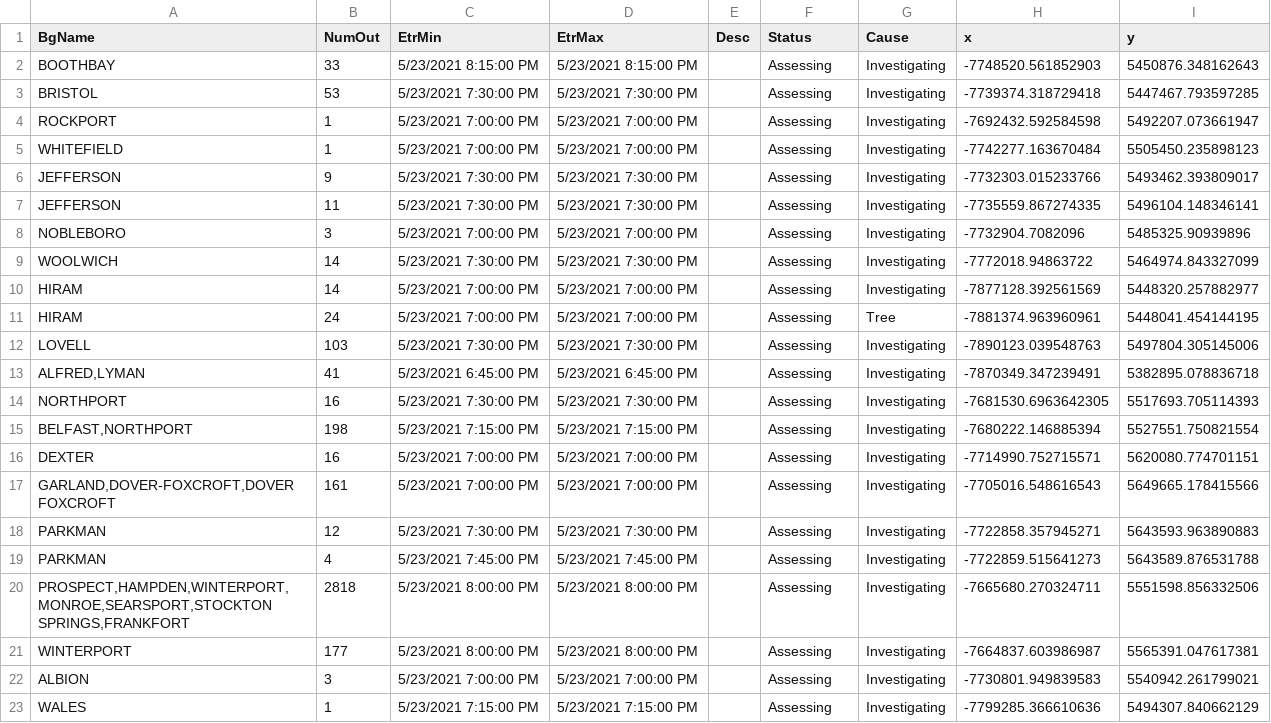
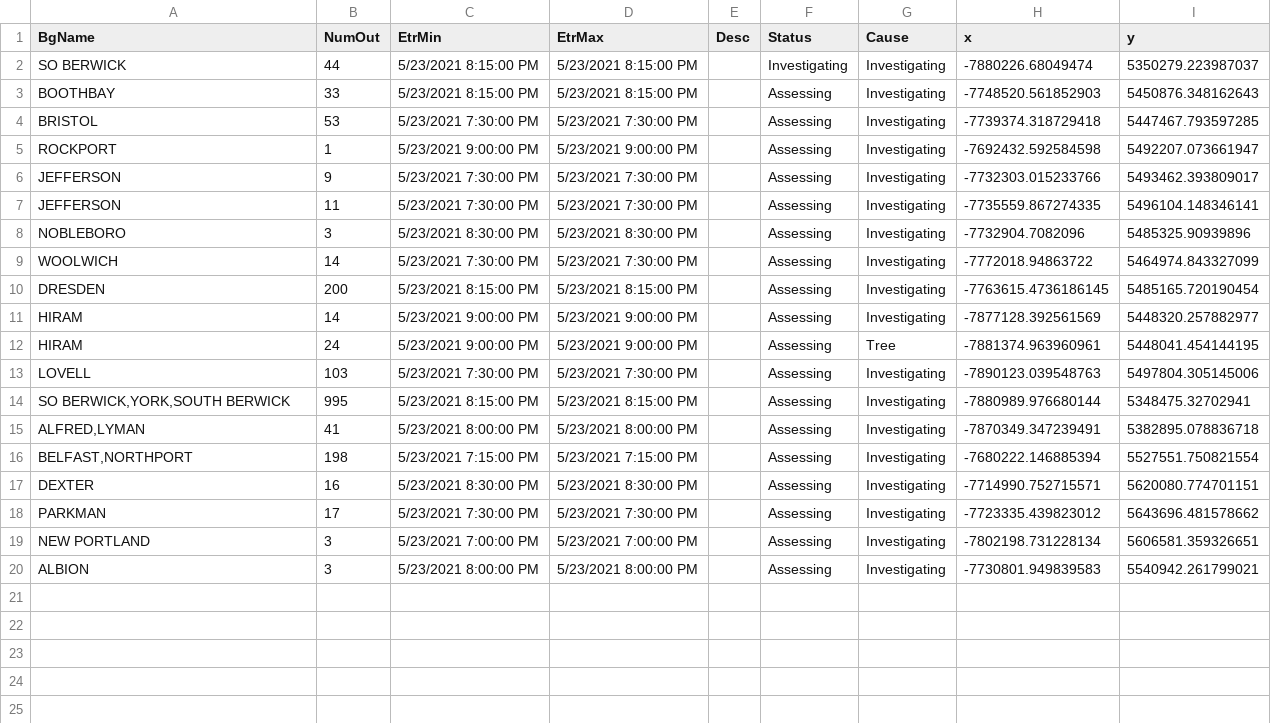
Before and after one commit to abkfenris/cmp-outages, a CSV file: cmp_outages.csv, drawn as a sheet.

```diff
--- a/cmp_outages.csv
+++ b/cmp_outages.csv
@@ -1,23 +1,20 @@
 BgName,NumOut,EtrMin,EtrMax,Desc,Status,Cause,x,y
+SO BERWICK,44,5/23/2021 8:15:00 PM,5/23/2021 8:15:00 PM,,Investigating,Investigating,-7880226.68049474,5350279.223987037
 BOOTHBAY,33,5/23/2021 8:15:00 PM,5/23/2021 8:15:00 PM,,Assessing,Investigating,-7748520.561852903,5450876.348162643
 BRISTOL,53,5/23/2021 7:30:00 PM,5/23/2021 7:30:00 PM,,Assessing,Investigating,-7739374.318729418,5447467.793597285
-ROCKPORT,1,5/23/2021 7:00:00 PM,5/23/2021 7:00:00 PM,,Assessing,Investigating,-7692432.592584598,5492207.073661947
-WHITEFIELD,1,5/23/2021 7:00:00 PM,5/23/2021 7:00:00 PM,,Assessing,Investigating,-7742277.163670484,5505450.235898123
+ROCKPORT,1,5/23/2021 9:00:00 PM,5/23/2021 9:00:00 PM,,Assessing,Investigating,-7692432.592584598,5492207.073661947
 JEFFERSON,9,5/23/2021 7:30:00 PM,5/23/2021 7:30:00 PM,,Assessing,Investigating,-7732303.015233766,5493462.393809017
 JEFFERSON,11,5/23/2021 7:30:00 PM,5/23/2021 7:30:00 PM,,Assessing,Investigating,-7735559.867274335,5496104.148346141
-NOBLEBORO,3,5/23/2021 7:00:00 PM,5/23/2021 7:00:00 PM,,Assessing,Investigating,-7732904.7082096,5485325.90939896
+NOBLEBORO,3,5/23/2021 8:30:00 PM,5/23/2021 8:30:00 PM,,Assessing,Investigating,-7732904.7082096,5485325.90939896
 WOOLWICH,14,5/23/2021 7:30:00 PM,5/23/2021 7:30:00 PM,,Assessing,Investigating,-7772018.94863722,5464974.843327099
-HIRAM,14,5/23/2021 7:00:00 PM,5/23/2021 7:00:00 PM,,Assessing,Investigating,-7877128.392561569,5448320.257882977
-HIRAM,24,5/23/2021 7:00:00 PM,5/23/2021 7:00:00 PM,,Assessing,Tree,-7881374.963960961,5448041.454144195
+DRESDEN,200,5/23/2021 8:15:00 PM,5/23/2021 8:15:00 PM,,Assessing,Investigating,-7763615.4736186145,5485165.720190454
+HIRAM,14,5/23/2021 9:00:00 PM,5/23/2021 9:00:00 PM,,Assessing,Investigating,-7877128.392561569,5448320.257882977
+HIRAM,24,5/23/2021 9:00:00 PM,5/23/2021 9:00:00 PM,,Assessing,Tree,-7881374.963960961,5448041.454144195
 LOVELL,103,5/23/2021 7:30:00 PM,5/23/2021 7:30:00 PM,,Assessing,Investigating,-7890123.039548763,5497804.305145006
-"ALFRED,LYMAN",41,5/23/2021 6:45:00 PM,5/23/2021 6:45:00 PM,,Assessing,Investigating,-7870349.347239491,5382895.078836718
-NORTHPORT,16,5/23/2021 7:30:00 PM,5/23/2021 7:30:00 PM,,Assessing,Investigating,-7681530.6963642305,5517693.705114393
+"SO BERWICK,YORK,SOUTH BERWICK",995,5/23/2021 8:15:00 PM,5/23/2021 8:15:00 PM,,Assessing,Investigating,-7880989.976680144,5348475.32702941
+"ALFRED,LYMAN",41,5/23/2021 8:00:00 PM,5/23/2021 8:00:00 PM,,Assessing,Investigating,-7870349.347239491,5382895.078836718
 "BELFAST,NORTHPORT",198,5/23/2021 7:15:00 PM,5/23/2021 7:15:00 PM,,Assessing,Investigating,-7680222.146885394,5527551.750821554
-DEXTER,16,5/23/2021 7:00:00 PM,5/23/2021 7:00:00 PM,,Assessing,Investigating,-7714990.752715571,5620080.774701151
-"GARLAND,DOVER-FOXCROFT,DOVER FOXCROFT",161,5/23/2021 7:00:00 PM,5/23/2021 7:00:00 PM,,Assessing,Investigating,-7705016.548616543,5649665.178415566
-PARKMAN,12,5/23/2021 7:30:00 PM,5/23/2021 7:30:00 PM,,Assessing,Investigating,-7722858.357945271,5643593.963890883
-PARKMAN,4,5/23/2021 7:45:00 PM,5/23/2021 7:45:00 PM,,Assessing,Investigating,-7722859.515641273,5643589.876531788
-"PROSPECT,HAMPDEN,WINTERPORT,MONROE,SEARSPORT,STOCKTON SPRINGS,FRANKFORT",2818,5/23/2021 8:00:00 PM,5/23/2021 8:00:00 PM,,Assessing,Investigating,-7665680.270324711,5551598.856332506
-WINTERPORT,177,5/23/2021 8:00:00 PM,5/23/2021 8:00:00 PM,,Assessing,Investigating,-7664837.603986987,5565391.047617381
-ALBION,3,5/23/2021 7:00:00 PM,5/23/2021 7:00:00 PM,,Assessing,Investigating,-7730801.949839583,5540942.261799021
-WALES,1,5/23/2021 7:15:00 PM,5/23/2021 7:15:00 PM,,Assessing,Investigating,-7799285.366610636,5494307.840662129
+DEXTER,16,5/23/2021 8:30:00 PM,5/23/2021 8:30:00 PM,,Assessing,Investigating,-7714990.752715571,5620080.774701151
+PARKMAN,17,5/23/2021 7:30:00 PM,5/23/2021 7:30:00 PM,,Assessing,Investigating,-7723335.439823012,5643696.481578662
+NEW PORTLAND,3,5/23/2021 7:00:00 PM,5/23/2021 7:00:00 PM,,Assessing,Investigating,-7802198.731228134,5606581.359326651
+ALBION,3,5/23/2021 8:00:00 PM,5/23/2021 8:00:00 PM,,Assessing,Investigating,-7730801.949839583,5540942.261799021
```
